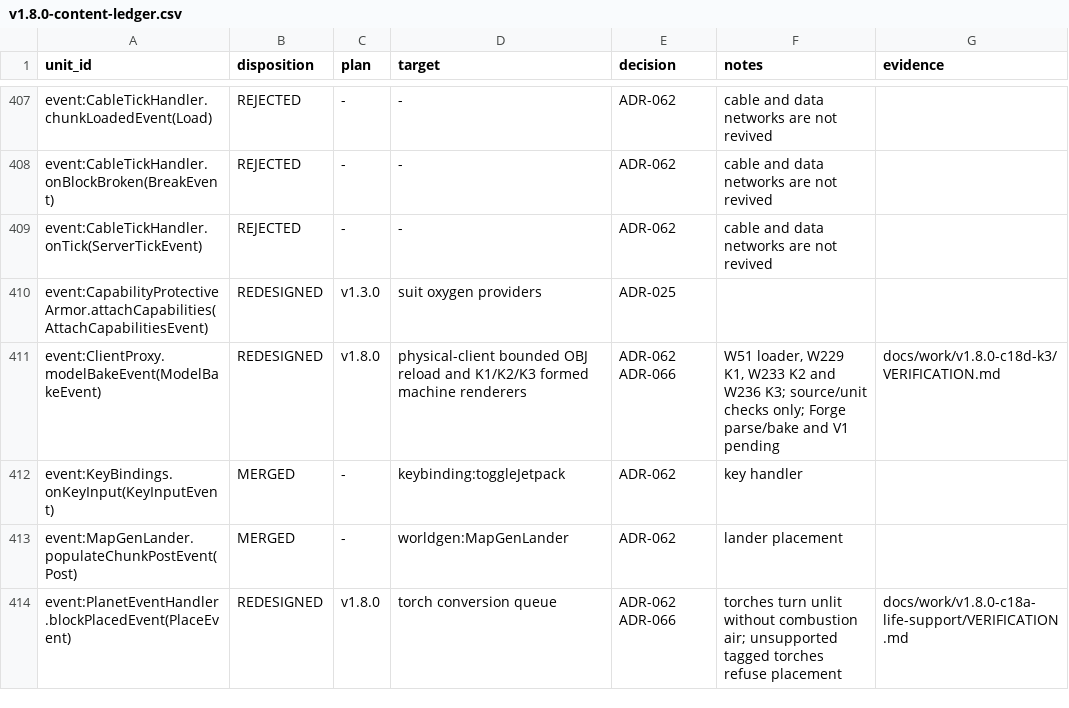
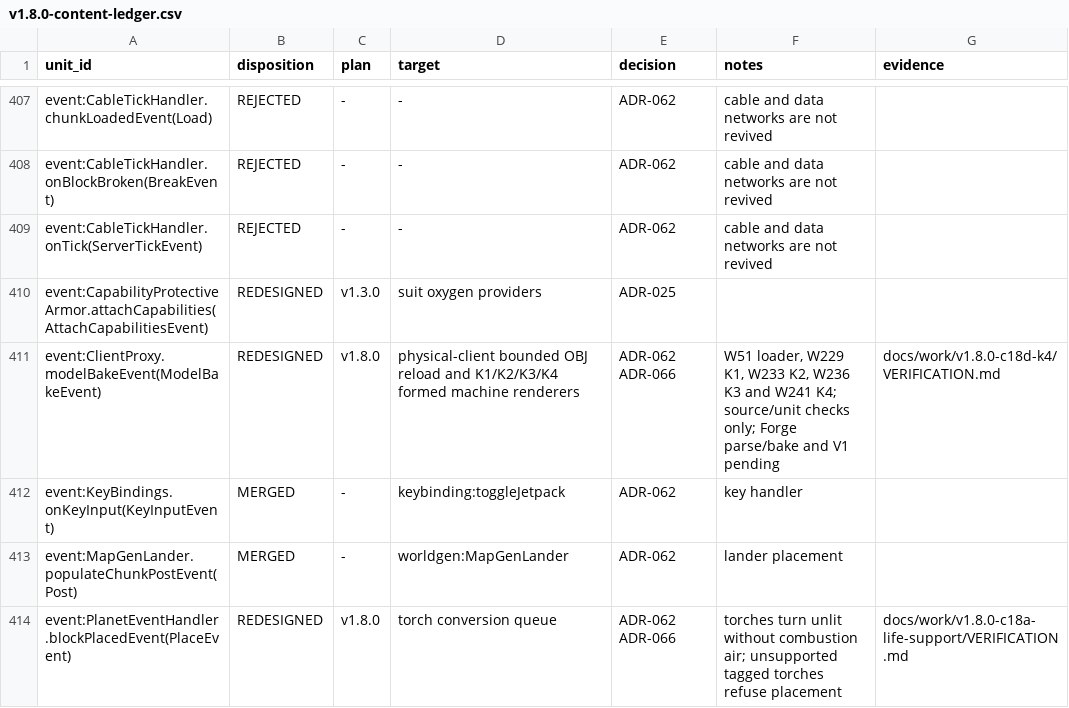
Before and after one commit to sunthemoon/AdvancedRocketry-Community, a CSV file: docs/work/v1.8.0-content-ledger.csv, drawn as a sheet; only a part is shown, gaps mark what is left out.

```diff
--- a/docs/work/v1.8.0-content-ledger.csv
+++ b/docs/work/v1.8.0-content-ledger.csv
@@ -410,3 +410,3 @@ event:CableTickHandler.onTick(ServerTickEvent),REJECTED,-,-,ADR-062,cable and da
 event:CapabilityProtectiveArmor.attachCapabilities(AttachCapabilitiesEvent),REDESIGNED,v1.3.0,suit oxygen providers,ADR-025,,
-event:ClientProxy.modelBakeEvent(ModelBakeEvent),REDESIGNED,v1.8.0,physical-client bounded OBJ reload and K1/K2/K3 formed machine renderers,ADR-062 ADR-066,"W51 loader, W229 K1, W233 K2 and W236 K3; source/unit checks only; Forge parse/bake and V1 pending",docs/work/v1.8.0-c18d-k3/VERIFICATION.md
+event:ClientProxy.modelBakeEvent(ModelBakeEvent),REDESIGNED,v1.8.0,physical-client bounded OBJ reload and K1/K2/K3/K4 formed machine renderers,ADR-062 ADR-066,"W51 loader, W229 K1, W233 K2, W236 K3 and W241 K4; source/unit checks only; Forge parse/bake and V1 pending",docs/work/v1.8.0-c18d-k4/VERIFICATION.md
 event:KeyBindings.onKeyInput(KeyInputEvent),MERGED,-,keybinding:toggleJetpack,ADR-062,key handler,
```
Also changed, not shown: docs/work/v1.8.0-asset-plan.csv, 2 other files.
